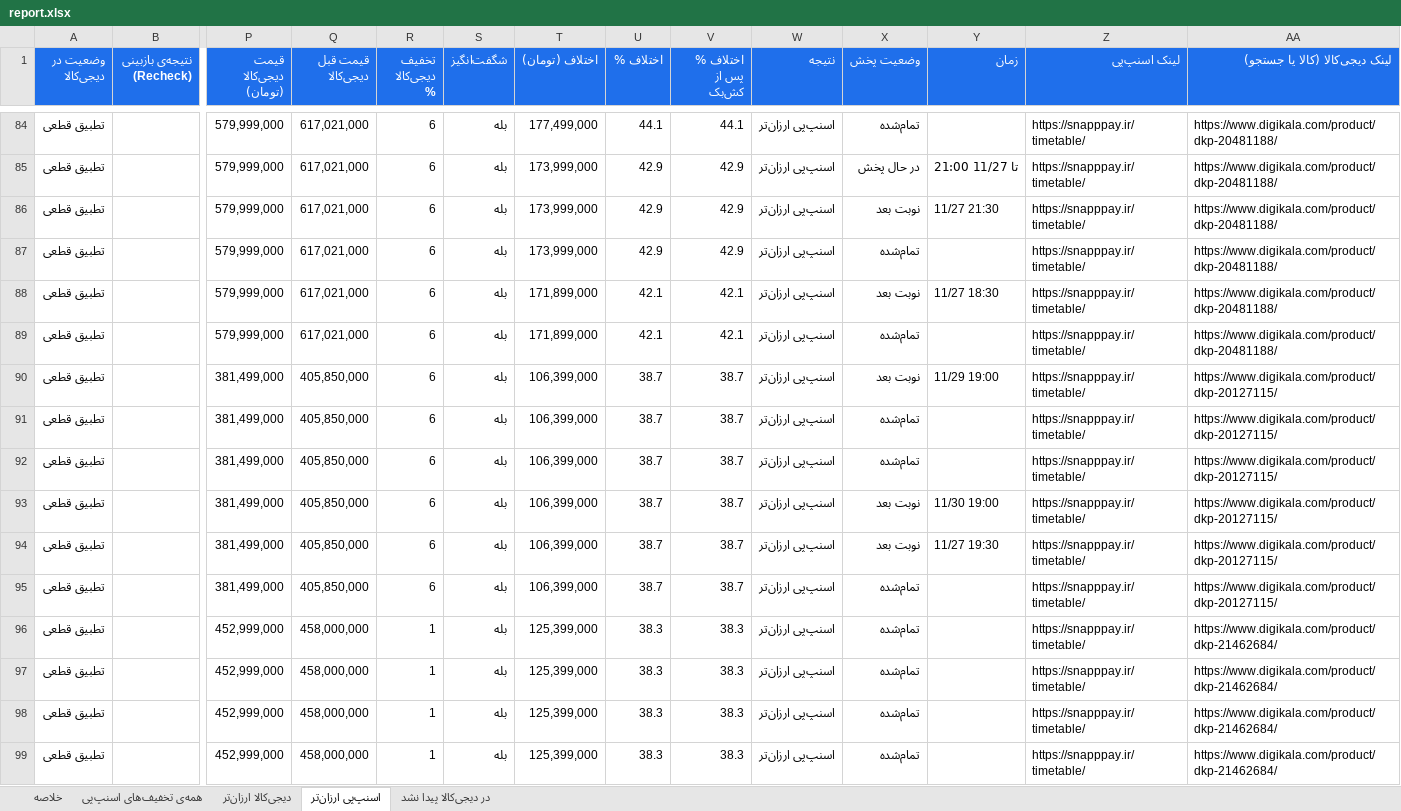
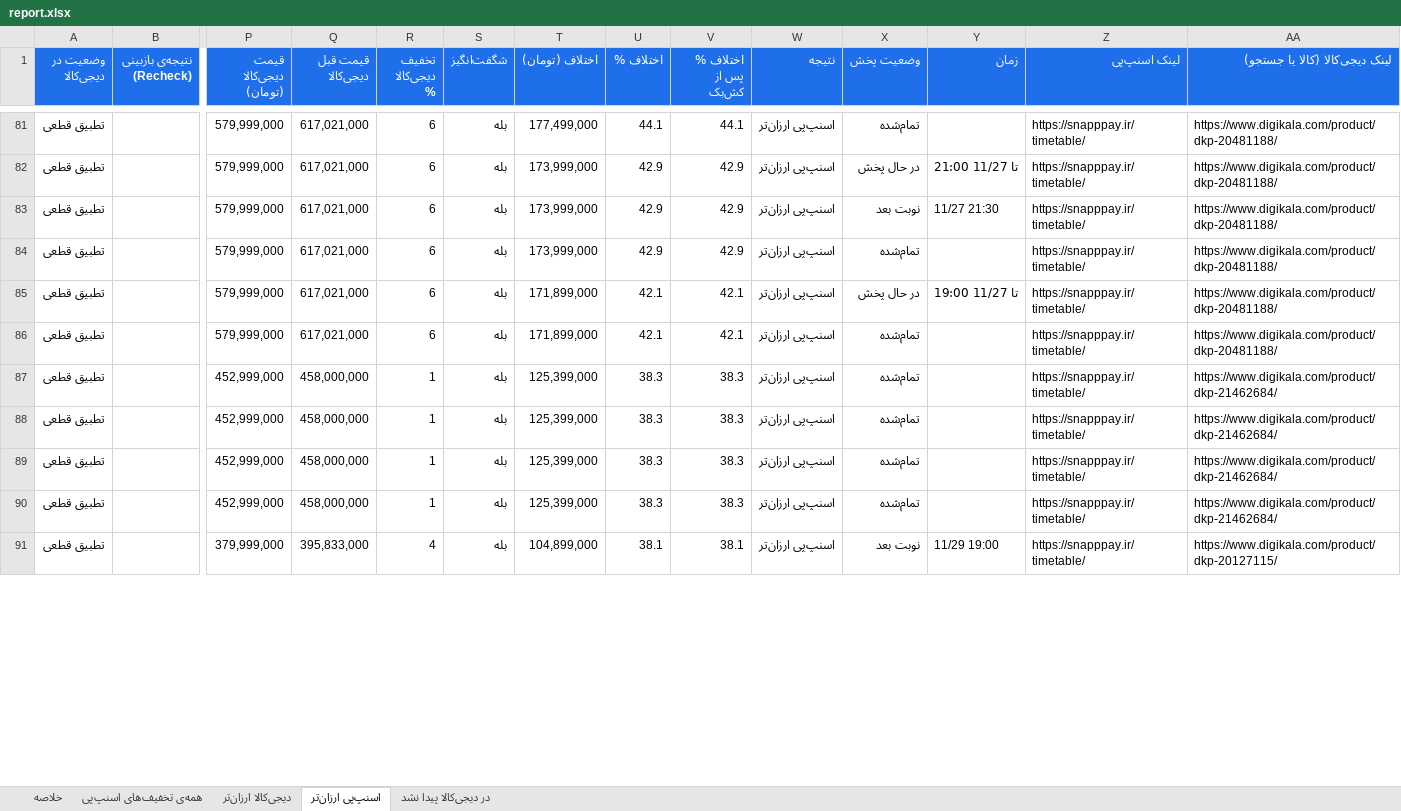
Before and after one commit to Ehsan-Moeininejad/snapppay-vs-digikala, an Excel workbook: data/report.xlsx, sheet اسنپ‌پی ارزان‌تر, drawn as a sheet; only a part is shown, gaps mark what is left out; values as stored, in another font and other column widths than the file's, no borders; removed rows and columns are numbered as before the commit, all else as after; rows hold the shown columns only; the diff covers the shown part only; the diff names each change by its address in the sheet, - before the commit and + after, or states it on an @@ line.

```diff
--- a/data/report.xlsx (sheet اسنپ‌پی ارزان‌تر)
+++ b/data/report.xlsx (sheet اسنپ‌پی ارزان‌تر)
-X85 (وضعیت پخش): نوبت بعد
+X85 (وضعیت پخش): در حال پخش
-Y85 (زمان): 11/27 18:30
+Y85 (زمان): تا 11/27 19:00
-row 90: تطبیق قطعی |  | 381,499,000 | 405,850,000 | 6 | بله | 106,399,000 | 38.7 | 38.7 | اسنپ‌پی ارزان‌تر | نوبت بعد | 11/29 19:00 | https://snapppay.ir/timetable/ | https://www.digikala.com/product/dkp-20127115/
-row 91: تطبیق قطعی |  | 381,499,000 | 405,850,000 | 6 | بله | 106,399,000 | 38.7 | 38.7 | اسنپ‌پی ارزان‌تر | تمام‌شده |  | https://snapppay.ir/timetable/ | https://www.digikala.com/product/dkp-20127115/
-row 92: تطبیق قطعی |  | 381,499,000 | 405,850,000 | 6 | بله | 106,399,000 | 38.7 | 38.7 | اسنپ‌پی ارزان‌تر | تمام‌شده |  | https://snapppay.ir/timetable/ | https://www.digikala.com/product/dkp-20127115/
-row 93: تطبیق قطعی |  | 381,499,000 | 405,850,000 | 6 | بله | 106,399,000 | 38.7 | 38.7 | اسنپ‌پی ارزان‌تر | نوبت بعد | 11/30 19:00 | https://snapppay.ir/timetable/ | https://www.digikala.com/product/dkp-20127115/
-row 94: تطبیق قطعی |  | 381,499,000 | 405,850,000 | 6 | بله | 106,399,000 | 38.7 | 38.7 | اسنپ‌پی ارزان‌تر | نوبت بعد | 11/27 19:30 | https://snapppay.ir/timetable/ | https://www.digikala.com/product/dkp-20127115/
-row 95: تطبیق قطعی |  | 381,499,000 | 405,850,000 | 6 | بله | 106,399,000 | 38.7 | 38.7 | اسنپ‌پی ارزان‌تر | تمام‌شده |  | https://snapppay.ir/timetable/ | https://www.digikala.com/product/dkp-20127115/
+row 91: تطبیق قطعی |  | 379,999,000 | 395,833,000 | 4 | بله | 104,899,000 | 38.1 | 38.1 | اسنپ‌پی ارزان‌تر | نوبت بعد | 11/29 19:00 | https://snapppay.ir/timetable/ | https://www.digikala.com/product/dkp-20127115/
```
Also changed, not shown: 9 added rows, 7 removed rows and 97 edited cells elsewhere in this sheet, sheet همه‌ی تخفیف‌های اسنپ‌پی, sheet در دیجی‌کالا پیدا نشد, sheet خلاصه, 4 other files.
